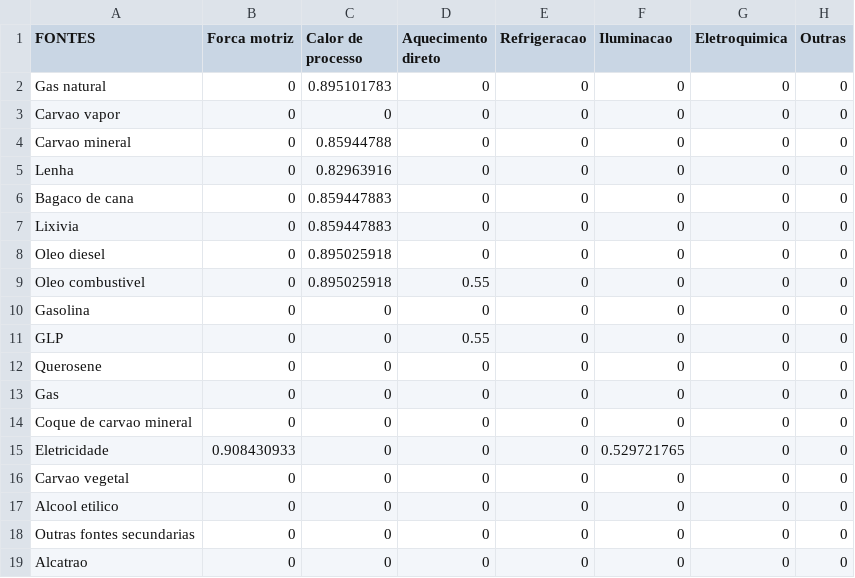
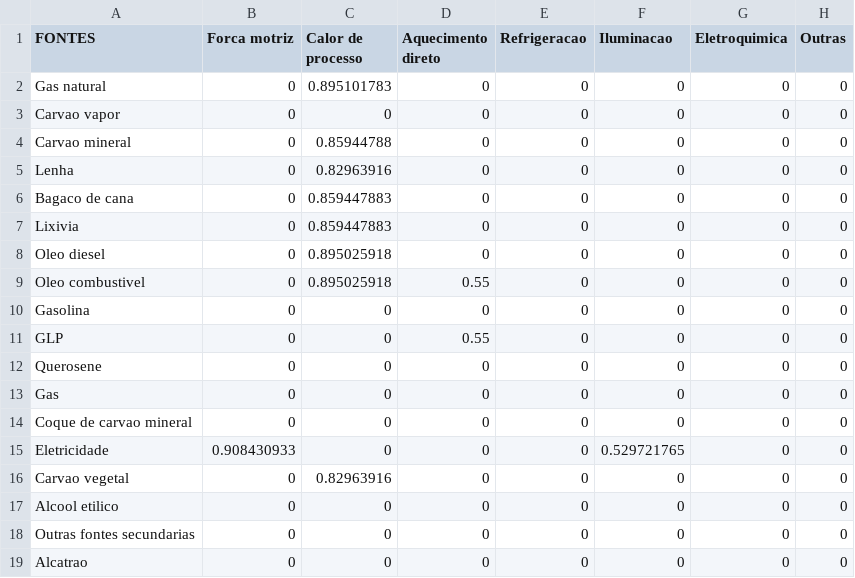
Before and after one commit to ottohebeda/Industry_Energy_Emissions_simulator, a CSV file: Pulp_and_paper/Efficiency_Paper.csv, drawn as a sheet.

Commit message:
Update Efficiency_Paper.csv

```diff
--- a/Pulp_and_paper/Efficiency_Paper.csv
+++ b/Pulp_and_paper/Efficiency_Paper.csv
@@ -15,3 +15,3 @@ Coque de carvao mineral,0,0,0,0,0,0,0
 Eletricidade,0.908430933,0,0,0,0.529721765,0,0
-Carvao vegetal,0,0,0,0,0,0,0
+Carvao vegetal,0,0.82963916,0,0,0,0,0
 Alcool etilico,0,0,0,0,0,0,0
```
